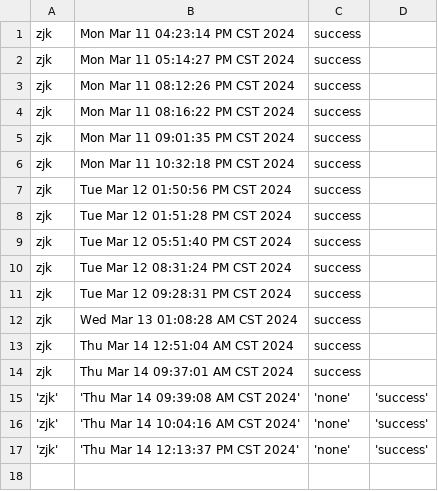
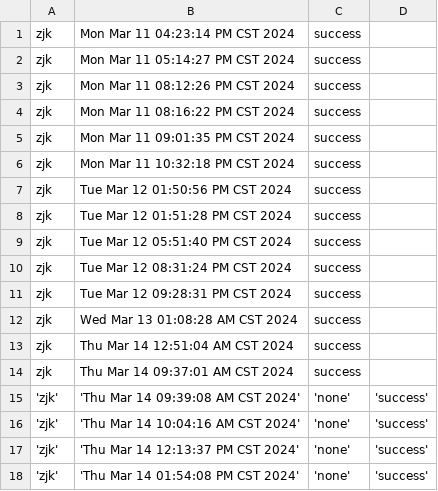
Before and after one commit to creatern/NoteBook, a CSV file: ilog/igit_log.csv, drawn as a sheet.

Commit message:
none

```diff
--- a/ilog/igit_log.csv
+++ b/ilog/igit_log.csv
@@ -17 +17,2 @@ zjk, Thu Mar 14 09:37:01 AM CST 2024, success
 'zjk', 'Thu Mar 14 12:13:37 PM CST 2024', 'none' , 'success'
+'zjk', 'Thu Mar 14 01:54:08 PM CST 2024', 'none' , 'success'
```
